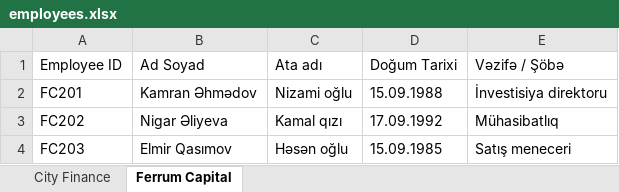
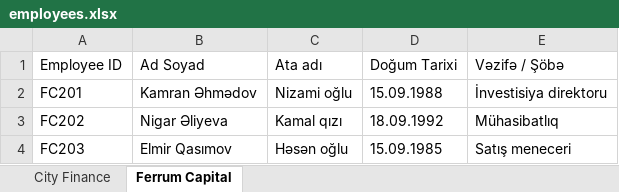
Before and after one commit to narminaibrahimovaferrum/birthday_automation_F, an Excel workbook: data/employees.xlsx, sheet Ferrum Capital, drawn as a sheet; values as stored, in another font and other column widths than the file's, no borders; the diff names each change by its address in the sheet, - before the commit and + after, or states it on an @@ line.

Commit message:
Add GitHub Actions workflow for 24/7 cloud automation and update employee birthday

```diff
--- a/data/employees.xlsx (sheet Ferrum Capital)
+++ b/data/employees.xlsx (sheet Ferrum Capital)
-D3 (Doğum Tarixi): 17.09.1992
+D3 (Doğum Tarixi): 18.09.1992
```
Also changed, not shown: 2 other files.
